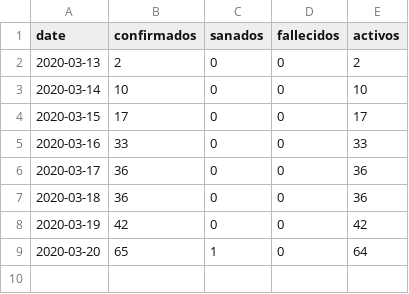
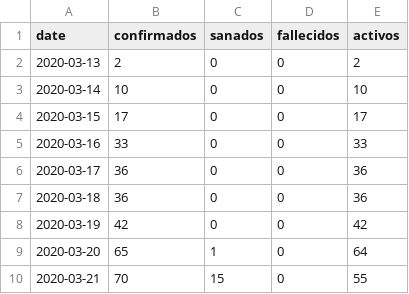
Before and after one commit to covidvenezuela/covid19-venezuela, a CSV file: docs/chart/2020-20-03.csv, drawn as a sheet.

```diff
--- a/docs/chart/2020-20-03.csv
+++ b/docs/chart/2020-20-03.csv
@@ -9 +9,2 @@ date,confirmados,sanados,fallecidos,activos
 2020-03-20,65,1,0,64
+2020-03-21,70,15,0,55
```
Also changed, not shown: static/chart/2020-20-03.csv, 8 other files.
